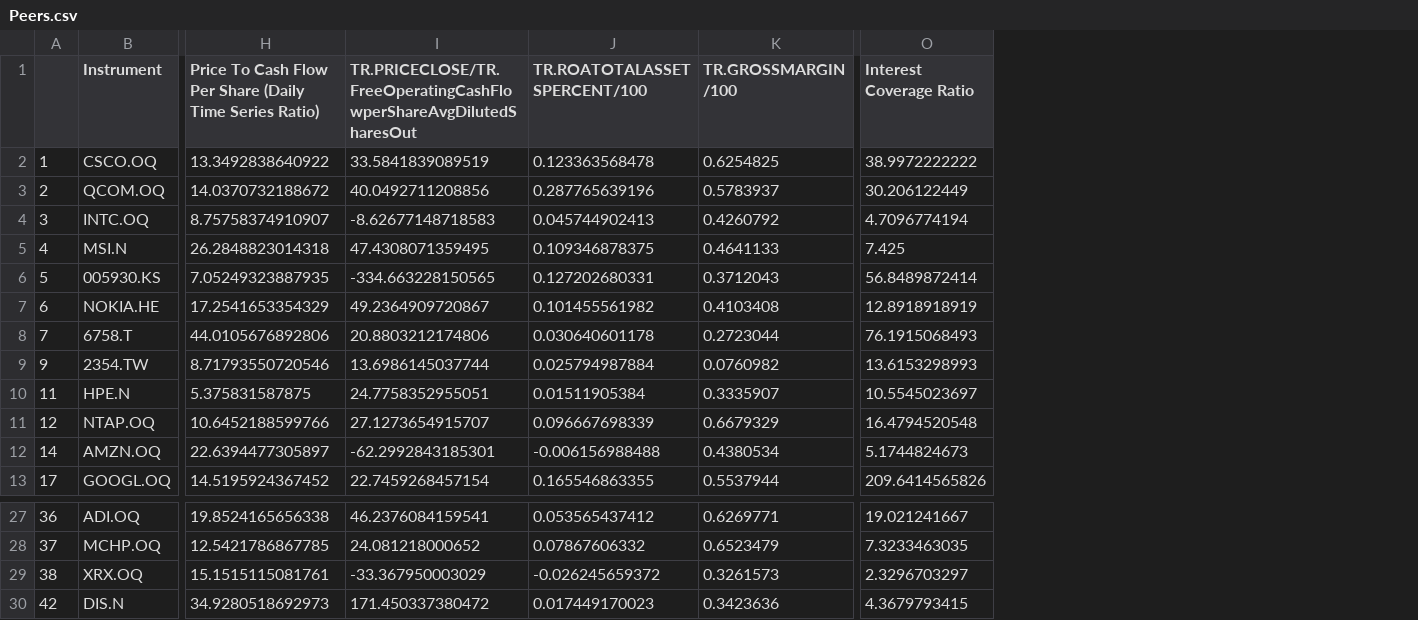
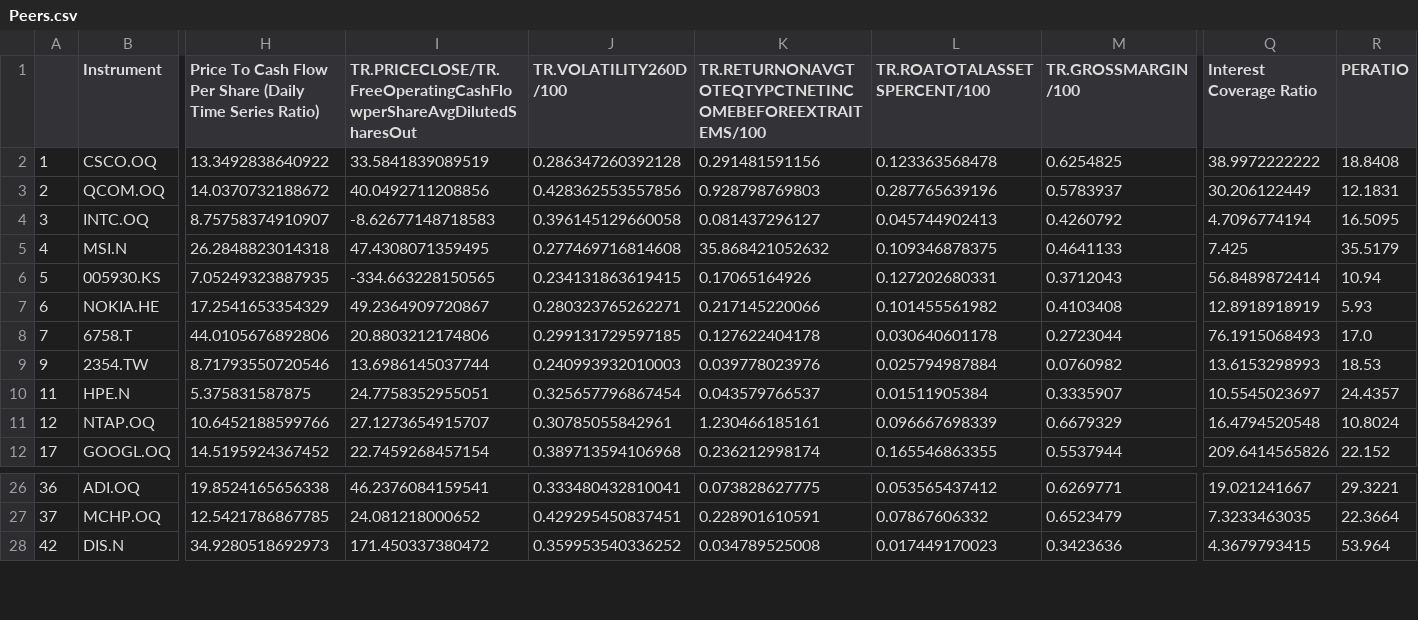
Before and after one commit to LukasPookas123/Equity-Eagle, a CSV file: Data/AAPL.OQ/Peers.csv, drawn as a sheet; only a part is shown, gaps mark what is left out; removed rows and columns are numbered as before the commit, all else as after; rows hold the shown columns only; the diff names each change by its address in the sheet, - before the commit and + after, or states it on an @@ line.

```diff
--- a/Data/AAPL.OQ/Peers.csv
+++ b/Data/AAPL.OQ/Peers.csv
+column J (TR.VOLATILITY260D/100), rows 2-12: 0.286347260392128 | 0.428362553557856 | 0.396145129660058 | 0.277469716814608 | 0.234131863619415 | 0.280323765262271 | 0.299131729597185 | 0.240993932010003 | 0.325657796867454 | 0.30785055842961 | 0.389713594106968; rows 26-28: 0.333480432810041 | 0.429295450837451 | 0.359953540336252
+column K, rows 1-12: TR.RETURNONAVGTOTEQTYPCTNETINCOMEBEFOREEXTRAITEMS/100 | 0.291481591156 | 0.928798769803 | 0.081437296127 | 35.868421052632 | 0.17065164926 | 0.217145220066 | 0.127622404178 | 0.039778023976 | 0.043579766537 | 1.230466185161 | 0.236212998174; rows 26-28: 0.073828627775 | 0.228901610591 | 0.034789525008
+column R (PERATIO), rows 2-12: 18.8408 | 12.1831 | 16.5095 | 35.5179 | 10.94 | 5.93 | 17.0 | 18.53 | 24.4357 | 10.8024 | 22.152; rows 26-28: 29.3221 | 22.3664 | 53.964
-row 12: 14 | AMZN.OQ | 22.6394477305897 | -62.2992843185301 | -0.006156988488 | 0.4380534 | 5.1744824673
-row 29: 38 | XRX.OQ | 15.1515115081761 | -33.367950003029 | -0.026245659372 | 0.3261573 | 2.3296703297
```
Also changed, not shown: Data/2222.SE/Fundamentals.csv, Data/2222.SE/Peers.csv, 7 other files.
